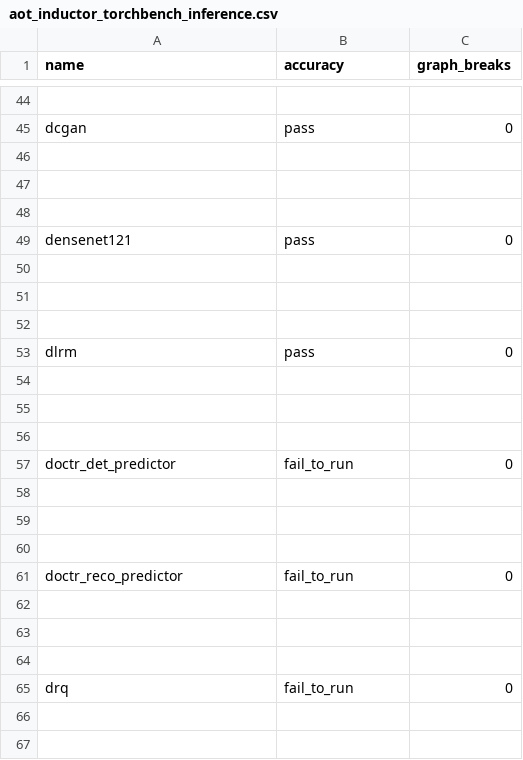
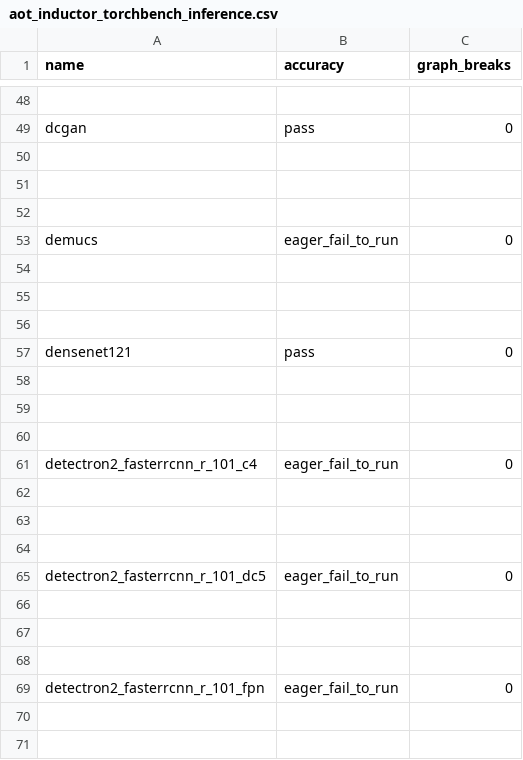
Before and after one commit to matgthewslhih/pytorch, a CSV file: benchmarks/dynamo/ci_expected_accuracy/aot_inductor_torchbench_inference.csv, drawn as a sheet; only a part is shown, gaps mark what is left out; the shorter side is filled out with more unchanged rows; the diff covers the shown part only.

```diff
--- a/benchmarks/dynamo/ci_expected_accuracy/aot_inductor_torchbench_inference.csv
+++ b/benchmarks/dynamo/ci_expected_accuracy/aot_inductor_torchbench_inference.csv
@@ -48,2 +52,20 @@ dcgan,pass,0
 
+demucs,eager_fail_to_run,0
+
+
+
 densenet121,pass,0
+
+
+
+detectron2_fasterrcnn_r_101_c4,eager_fail_to_run,0
+
+
+
+detectron2_fasterrcnn_r_101_dc5,eager_fail_to_run,0
+
+
+
+detectron2_fasterrcnn_r_101_fpn,eager_fail_to_run,0
+
+
```
Also changed, not shown: 54 added rows elsewhere in this file, benchmarks/dynamo/ci_expected_accuracy/aot_eager_torchbench_inference.csv, benchmarks/dynamo/ci_expected_accuracy/dynamic_aot_eager_torchbench_inference.csv, 21 other files.
